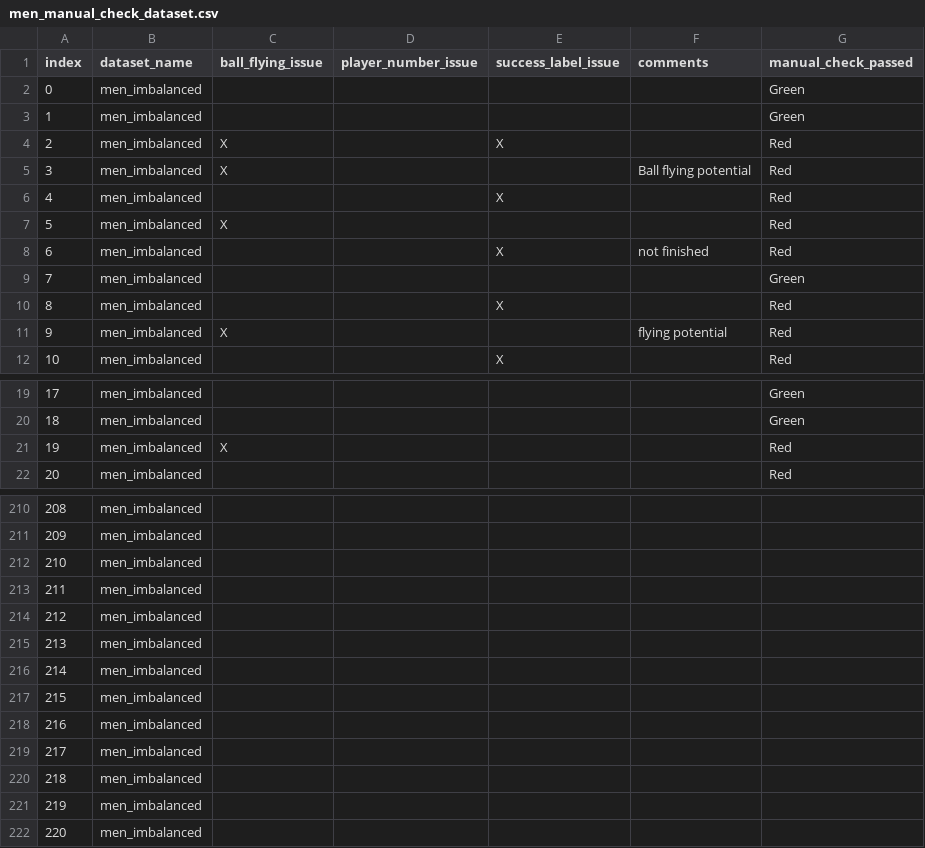
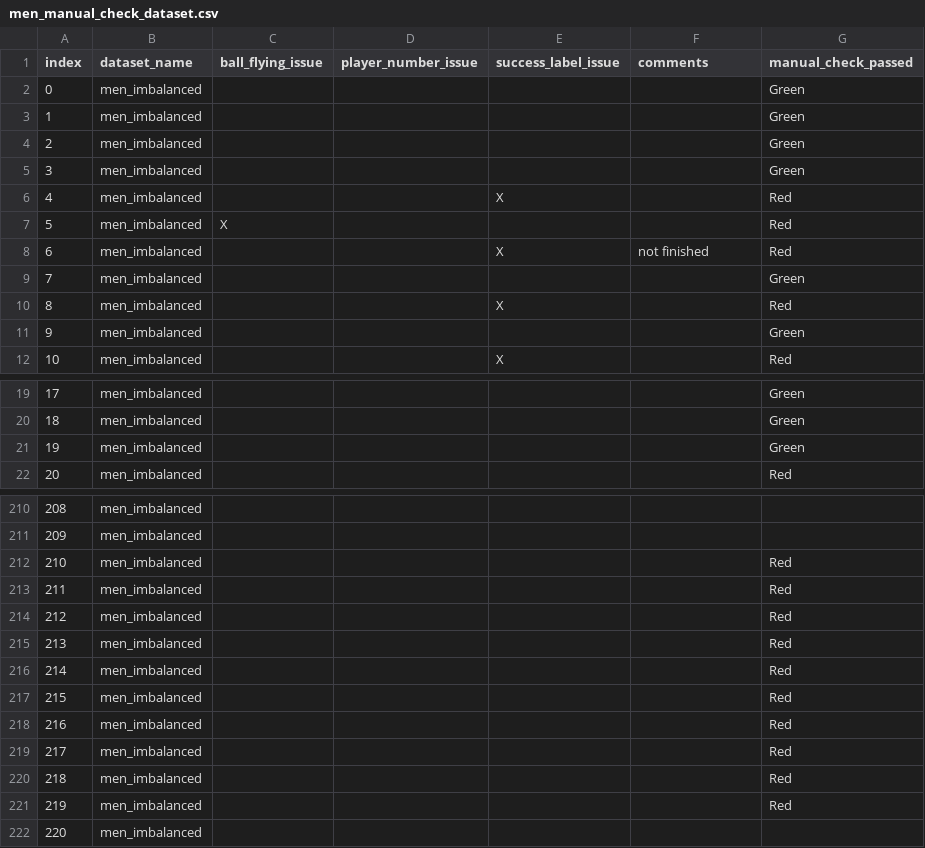
Before and after one commit to TommyChenyixiao/CounterEval, a CSV file: men_manual_check_dataset.csv, drawn as a sheet; only a part is shown, gaps mark what is left out.

Commit message:
update manual check

```diff
--- a/men_manual_check_dataset.csv
+++ b/men_manual_check_dataset.csv
@@ -3,4 +3,4 @@ index,dataset_name,ball_flying_issue,player_number_issue,success_label_issue,com
 1,men_imbalanced,,,,,Green
-2,men_imbalanced,X,,X,,Red
-3,men_imbalanced,X,,,Ball flying potential,Red
+2,men_imbalanced,,,,,Green
+3,men_imbalanced,,,,,Green
 4,men_imbalanced,,,X,,Red
@@ -10,3 +10,3 @@ index,dataset_name,ball_flying_issue,player_number_issue,success_label_issue,com
 8,men_imbalanced,,,X,,Red
-9,men_imbalanced,X,,,flying potential,Red
+9,men_imbalanced,,,,,Green
 10,men_imbalanced,,,X,,Red
@@ -20,3 +20,3 @@ index,dataset_name,ball_flying_issue,player_number_issue,success_label_issue,com
 18,men_imbalanced,,,,,Green
-19,men_imbalanced,X,,,,Red
+19,men_imbalanced,,,,,Green
 20,men_imbalanced,,,,,Red
@@ -211,12 +211,12 @@ index,dataset_name,ball_flying_issue,player_number_issue,success_label_issue,com
 209,men_imbalanced,,,,,
-210,men_imbalanced,,,,,
-211,men_imbalanced,,,,,
-212,men_imbalanced,,,,,
-213,men_imbalanced,,,,,
-214,men_imbalanced,,,,,
-215,men_imbalanced,,,,,
-216,men_imbalanced,,,,,
-217,men_imbalanced,,,,,
-218,men_imbalanced,,,,,
-219,men_imbalanced,,,,,
+210,men_imbalanced,,,,,Red
+211,men_imbalanced,,,,,Red
+212,men_imbalanced,,,,,Red
+213,men_imbalanced,,,,,Red
+214,men_imbalanced,,,,,Red
+215,men_imbalanced,,,,,Red
+216,men_imbalanced,,,,,Red
+217,men_imbalanced,,,,,Red
+218,men_imbalanced,,,,,Red
+219,men_imbalanced,,,,,Red
 220,men_imbalanced,,,,,
```
